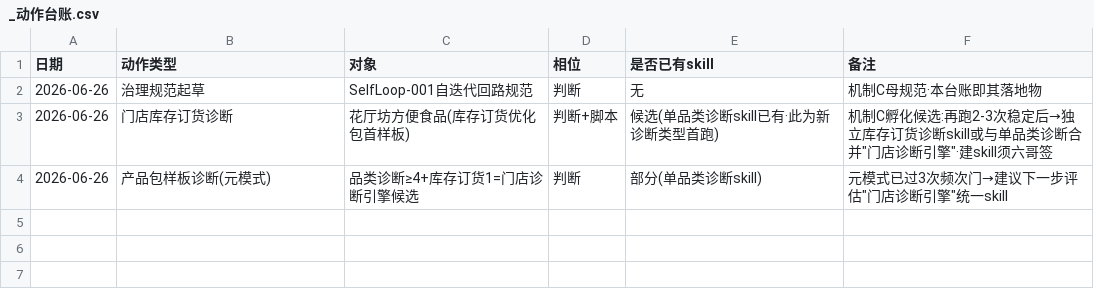
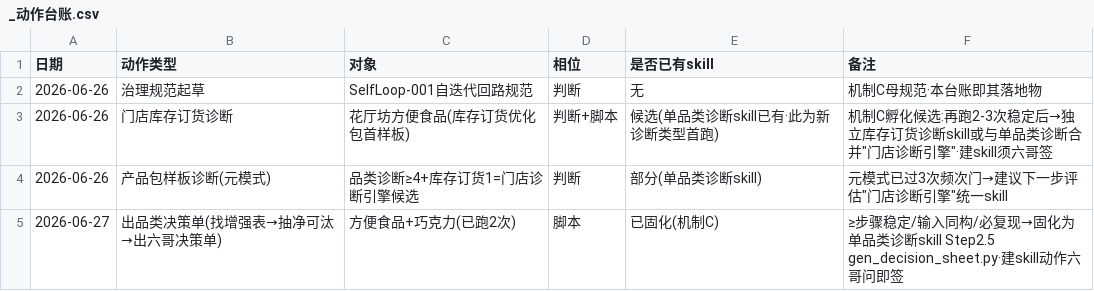
Before and after one commit to liuliren/retail-knowledge-vault, a CSV file: 98_AI协作中枢/00_总控/_动作台账.csv, drawn as a sheet.

Commit message:
机制C固化:出决策单→单品类诊断skill Step2.5(gen_decision_sheet.py·v0.3)

```diff
--- a/98_AI协作中枢/00_总控/_动作台账.csv
+++ b/98_AI协作中枢/00_总控/_动作台账.csv
@@ -4 +4,2 @@
 2026-06-26,产品包样板诊断(元模式),品类诊断≥4+库存订货1=门店诊断引擎候选,判断,部分(单品类诊断skill),元模式已过3次频次门→建议下一步评估"门店诊断引擎"统一skill
+2026-06-27,出品类决策单(找增强表→抽净可汰→出六哥决策单),方便食品+巧克力(已跑2次),脚本,已固化(机制C),≥步骤稳定/输入同构/必复现→固化为单品类诊断skill Step2.5 gen_decision_sheet.py·建skill动作六哥问即签
```
Also changed, not shown: 2 other files.
